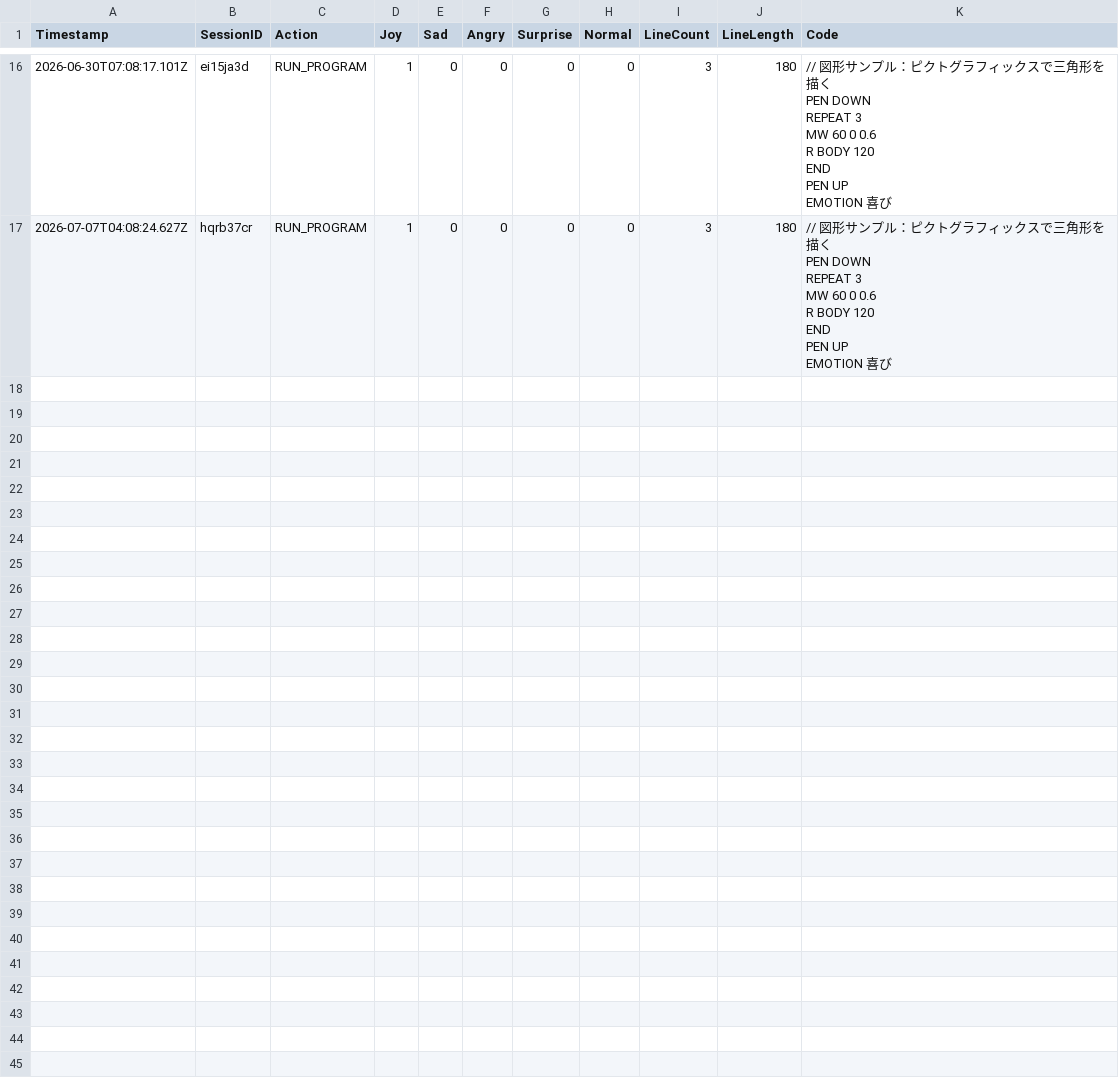
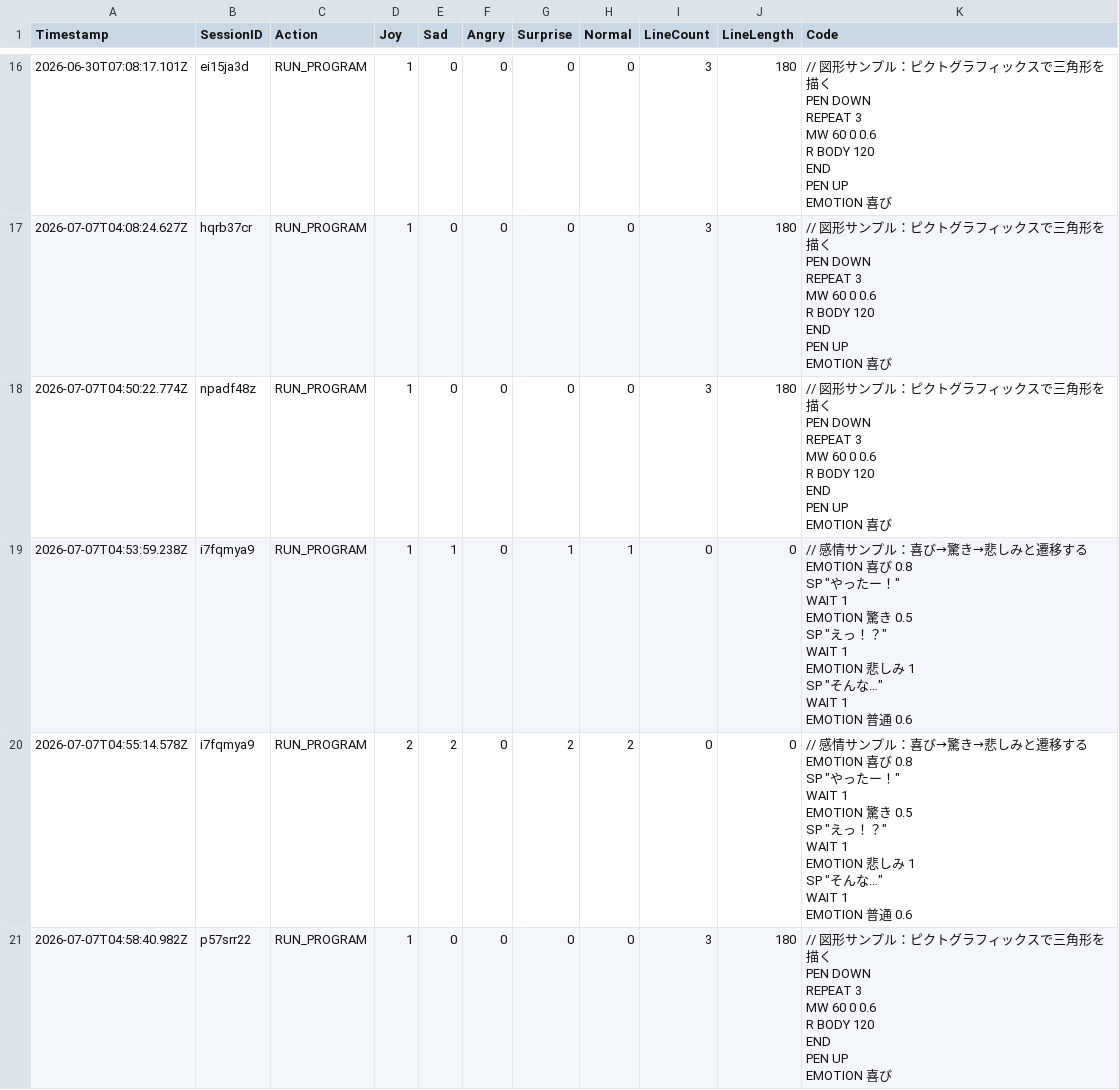
Before and after one commit to remtk/pictogramming-emotion, a CSV file: logs.csv, drawn as a sheet; only a part is shown, gaps mark what is left out; the diff covers the shown part only.

```diff
--- a/logs.csv
+++ b/logs.csv
@@ -132 +132,39 @@ PEN UP
 EMOTION 喜び"
+2026-07-07T04:50:22.774Z,npadf48z,RUN_PROGRAM,1,0,0,0,0,3,180,"// 図形サンプル：ピクトグラフィックスで三角形を描く
+PEN DOWN
+REPEAT 3
+  MW 60 0 0.6
+  R BODY 120
+END
+PEN UP
+EMOTION 喜び"
+2026-07-07T04:53:59.238Z,i7fqmya9,RUN_PROGRAM,1,1,0,1,1,0,0,"// 感情サンプル：喜び→驚き→悲しみと遷移する
+EMOTION 喜び 0.8
+SP ""やったー！""
+WAIT 1
+EMOTION 驚き 0.5
+SP ""えっ！？""
+WAIT 1
+EMOTION 悲しみ 1
+SP ""そんな…""
+WAIT 1
+EMOTION 普通 0.6"
+2026-07-07T04:55:14.578Z,i7fqmya9,RUN_PROGRAM,2,2,0,2,2,0,0,"// 感情サンプル：喜び→驚き→悲しみと遷移する
+EMOTION 喜び 0.8
+SP ""やったー！""
+WAIT 1
+EMOTION 驚き 0.5
+SP ""えっ！？""
+WAIT 1
+EMOTION 悲しみ 1
+SP ""そんな…""
+WAIT 1
+EMOTION 普通 0.6"
+2026-07-07T04:58:40.982Z,p57srr22,RUN_PROGRAM,1,0,0,0,0,3,180,"// 図形サンプル：ピクトグラフィックスで三角形を描く
+PEN DOWN
+REPEAT 3
+  MW 60 0 0.6
+  R BODY 120
+END
+PEN UP
+EMOTION 喜び"
```
Also changed, not shown: 9 added rows elsewhere in this file, 1 other file.
